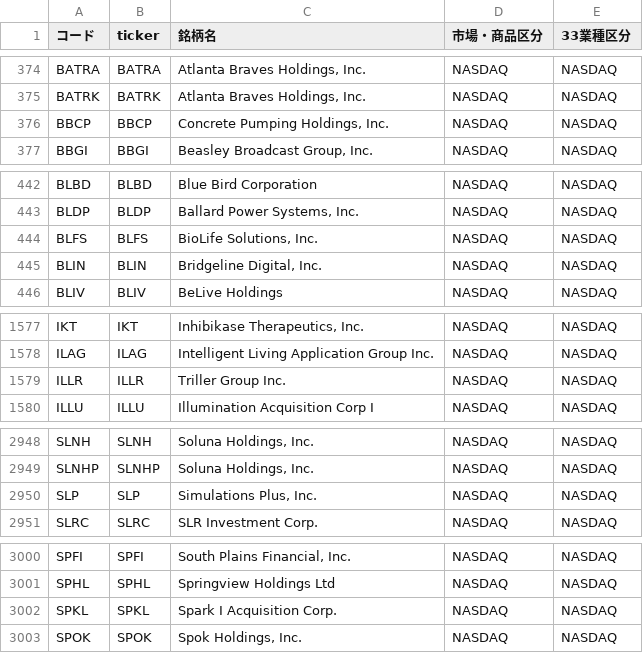
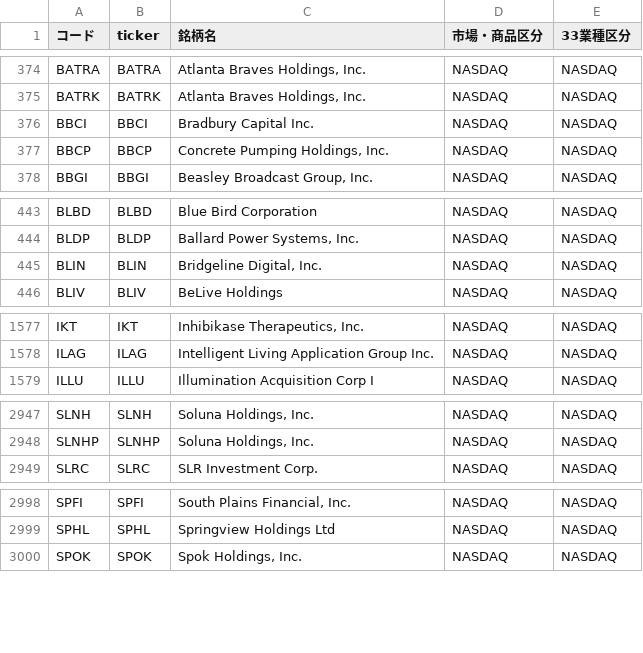
Before and after one commit to mnghfxiidm4ad-rgb/Stock-Price-Heat-Map, a CSV file: lists/tickers_us.csv, drawn as a sheet; only a part is shown, gaps mark what is left out; removed rows and columns are numbered as before the commit, all else as after; the diff covers the shown part only; the diff names each change by its address in the sheet, - before the commit and + after, or states it on an @@ line.

```diff
--- a/lists/tickers_us.csv
+++ b/lists/tickers_us.csv
+row 376: BBCI | BBCI | Bradbury Capital Inc. | NASDAQ | NASDAQ
-row 444: BLFS | BLFS | BioLife Solutions, Inc. | NASDAQ | NASDAQ
-row 1579: ILLR | ILLR | Triller Group Inc. | NASDAQ | NASDAQ
-row 2950: SLP | SLP | Simulations Plus, Inc. | NASDAQ | NASDAQ
-row 3002: SPKL | SPKL | Spark I Acquisition Corp. | NASDAQ | NASDAQ
```
Also changed, not shown: 1 added row and 1 removed row elsewhere in this file, 3 other files.
